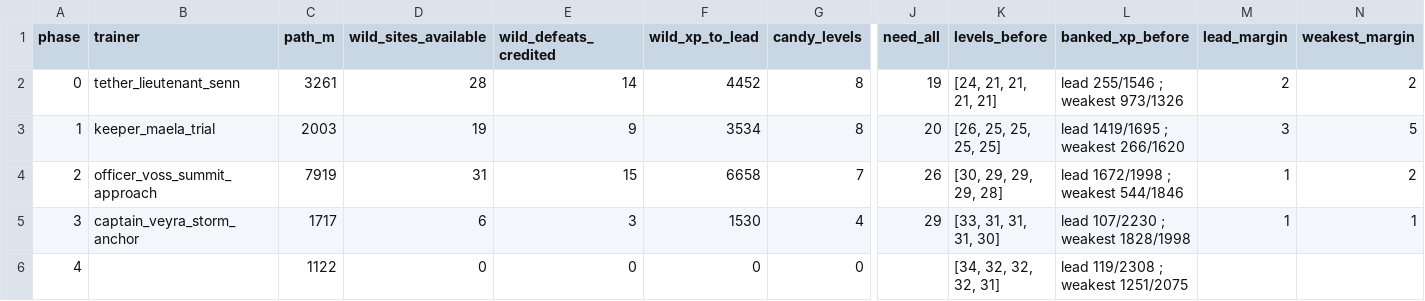
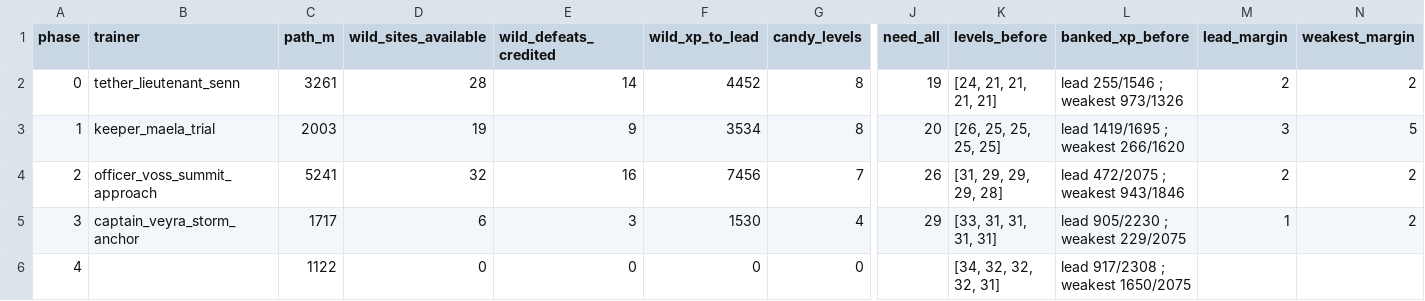
Before and after one commit to MJohnsonWellabe/Tetherbound, a CSV file: ralph/reports/CLOUDREACH-LANE/f07-route-ledger/phases.csv, drawn as a sheet; only a part is shown, gaps mark what is left out; the diff names each change by its address in the sheet, - before the commit and + after, or states it on an @@ line.

```diff
--- a/ralph/reports/CLOUDREACH-LANE/f07-route-ledger/phases.csv
+++ b/ralph/reports/CLOUDREACH-LANE/f07-route-ledger/phases.csv
-C4 (path_m): 7919
+C4 (path_m): 5241
-D4 (wild_sites_available): 31
+D4 (wild_sites_available): 32
-E4 (wild_defeats_credited): 15
+E4 (wild_defeats_credited): 16
-F4 (wild_xp_to_lead): 6658
+F4 (wild_xp_to_lead): 7456
-K4 (levels_before): [30, 29, 29, 29, 28]
+K4 (levels_before): [31, 29, 29, 29, 28]
-L4 (banked_xp_before): lead 1672/1998 ; weakest 544/1846
+L4 (banked_xp_before): lead 472/2075 ; weakest 943/1846
-M4 (lead_margin): 1
+M4 (lead_margin): 2
-K5 (levels_before): [33, 31, 31, 31, 30]
+K5 (levels_before): [33, 31, 31, 31, 31]
-L5 (banked_xp_before): lead 107/2230 ; weakest 1828/1998
+L5 (banked_xp_before): lead 905/2230 ; weakest 229/2075
-N5 (weakest_margin): 1
+N5 (weakest_margin): 2
-L6 (banked_xp_before): lead 119/2308 ; weakest 1251/2075
+L6 (banked_xp_before): lead 917/2308 ; weakest 1650/2075
```
Also changed, not shown: ralph/reports/CLOUDREACH-LANE/f07-route-ledger/controls.csv, ralph/reports/CLOUDREACH-LANE/f07-route-ledger/steps.csv, 8 other files.
